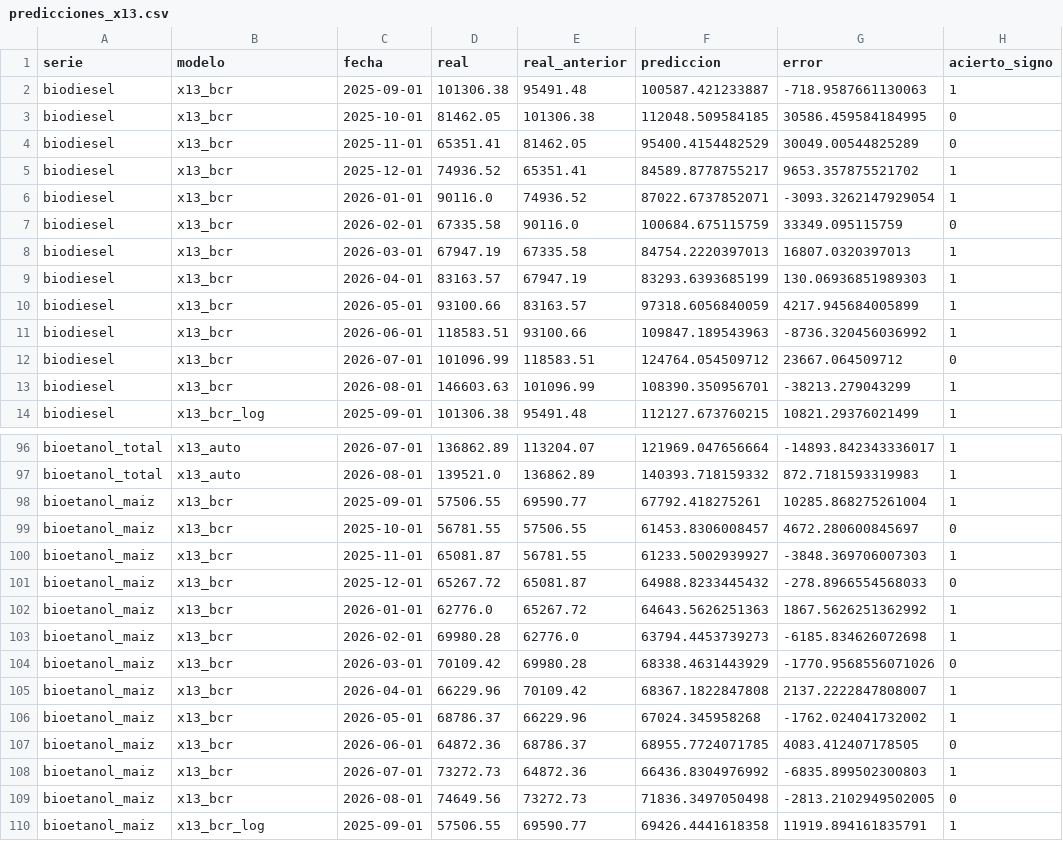
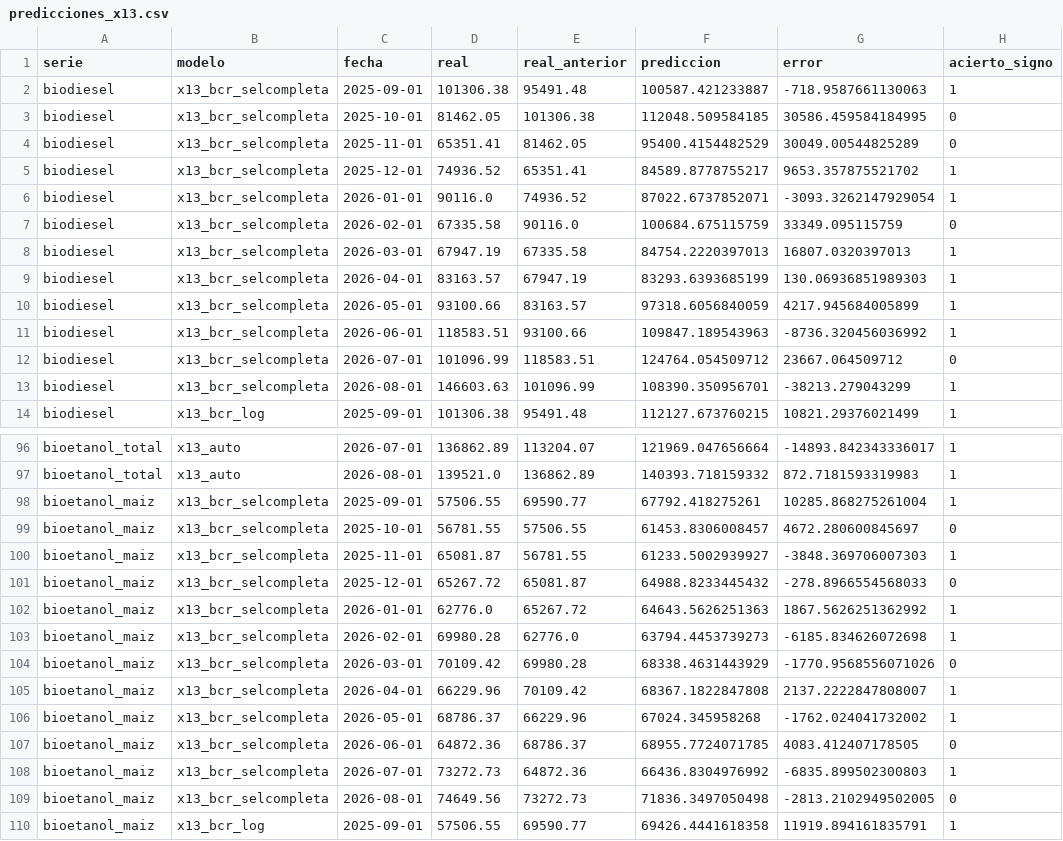
Before and after one commit to Lab2-BCR-UCA/Lab2-BCR, a CSV file: results/predicciones_x13.csv, drawn as a sheet; only a part is shown, gaps mark what is left out; the diff covers the shown part only; the diff names each change by its address in the sheet, - before the commit and + after, or states it on an @@ line.

```diff
--- a/results/predicciones_x13.csv
+++ b/results/predicciones_x13.csv
-B2:B13 (modelo): x13_bcr
+B2:B13 (modelo): x13_bcr_selcompleta
-B98:B109 (modelo): x13_bcr
+B98:B109 (modelo): x13_bcr_selcompleta
```
Also changed, not shown: 83 edited cells elsewhere in this file, results/comparacion.csv, results/protocolo_diferencias.csv, 10 other files.
